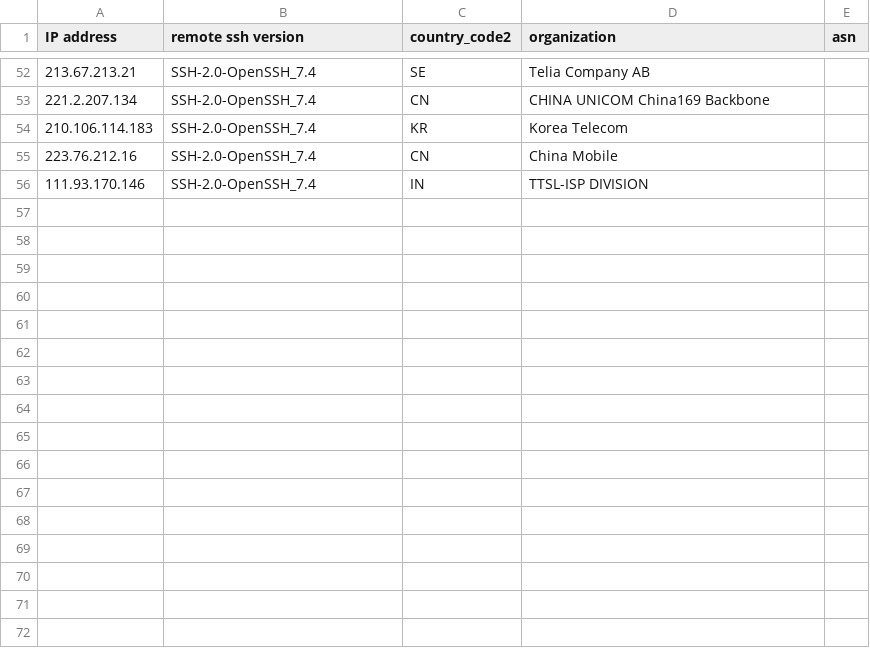
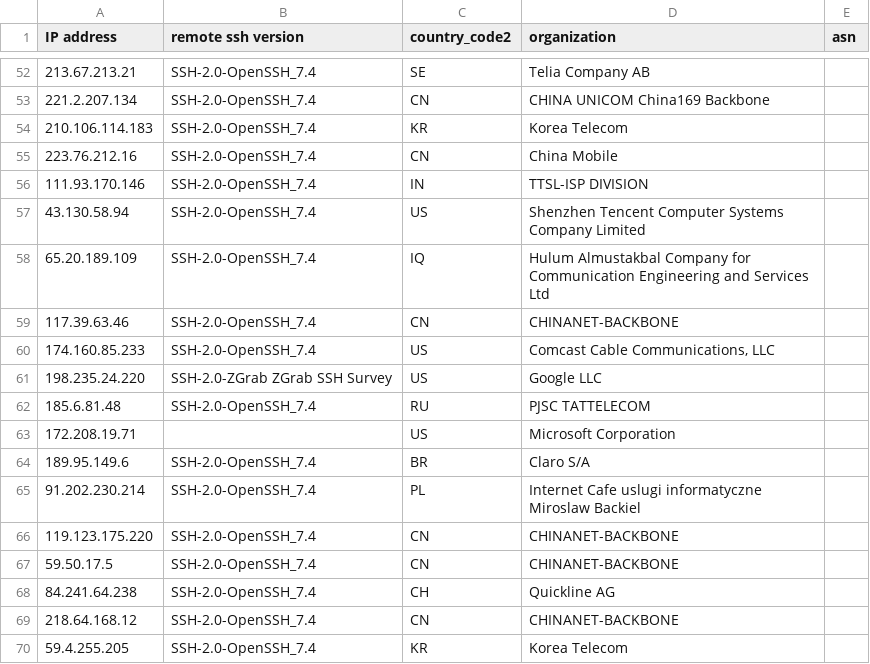
Before and after one commit to euphoria95/cowrie_honeypot_results, a CSV file: 2024-08-18_enrichment.csv, drawn as a sheet; only a part is shown, gaps mark what is left out.

Commit message:
Update enrichment data for 2024-08-18

```diff
--- a/2024-08-18_enrichment.csv
+++ b/2024-08-18_enrichment.csv
@@ -56 +56,15 @@ IP address,remote ssh version,country_code2,organization,asn
 111.93.170.146,SSH-2.0-OpenSSH_7.4,IN,TTSL-ISP DIVISION,
+43.130.58.94,SSH-2.0-OpenSSH_7.4,US,Shenzhen Tencent Computer Systems Company Limited,
+65.20.189.109,SSH-2.0-OpenSSH_7.4,IQ,Hulum Almustakbal Company for Communication Engineering and Services Ltd,
+117.39.63.46,SSH-2.0-OpenSSH_7.4,CN,CHINANET-BACKBONE,
+174.160.85.233,SSH-2.0-OpenSSH_7.4,US,"Comcast Cable Communications, LLC",
+198.235.24.220,SSH-2.0-ZGrab ZGrab SSH Survey,US,Google LLC,
+185.6.81.48,SSH-2.0-OpenSSH_7.4,RU,PJSC TATTELECOM,
+172.208.19.71,,US,Microsoft Corporation,
+189.95.149.6,SSH-2.0-OpenSSH_7.4,BR,Claro S/A,
+91.202.230.214,SSH-2.0-OpenSSH_7.4,PL,Internet Cafe uslugi informatyczne Miroslaw Backiel,
+119.123.175.220,SSH-2.0-OpenSSH_7.4,CN,CHINANET-BACKBONE,
+59.50.17.5,SSH-2.0-OpenSSH_7.4,CN,CHINANET-BACKBONE,
+84.241.64.238,SSH-2.0-OpenSSH_7.4,CH,Quickline AG,
+218.64.168.12,SSH-2.0-OpenSSH_7.4,CN,CHINANET-BACKBONE,
+59.4.255.205,SSH-2.0-OpenSSH_7.4,KR,Korea Telecom,
```
